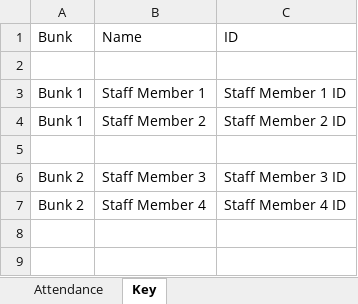
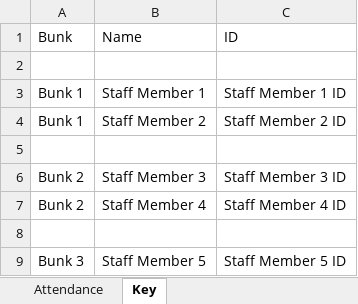
Before and after one commit to crs196/attendance, an Excel workbook: resources/files/Sample_Attendance_File.xlsx, sheet Key, drawn as a sheet; values as stored, in another font and other column widths than the file's, no borders; the diff names each change by its address in the sheet, - before the commit and + after, or states it on an @@ line.

```diff
--- a/resources/files/Sample_Attendance_File.xlsx (sheet Key)
+++ b/resources/files/Sample_Attendance_File.xlsx (sheet Key)
+row 8: (empty)
+row 9: Bunk 3 | Staff Member 5 | Staff Member 5 ID
```
Also changed, not shown: 1 other file.
